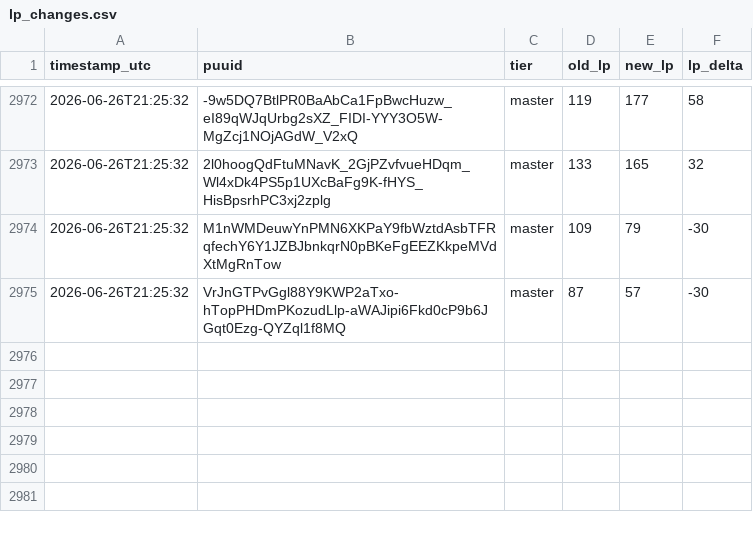
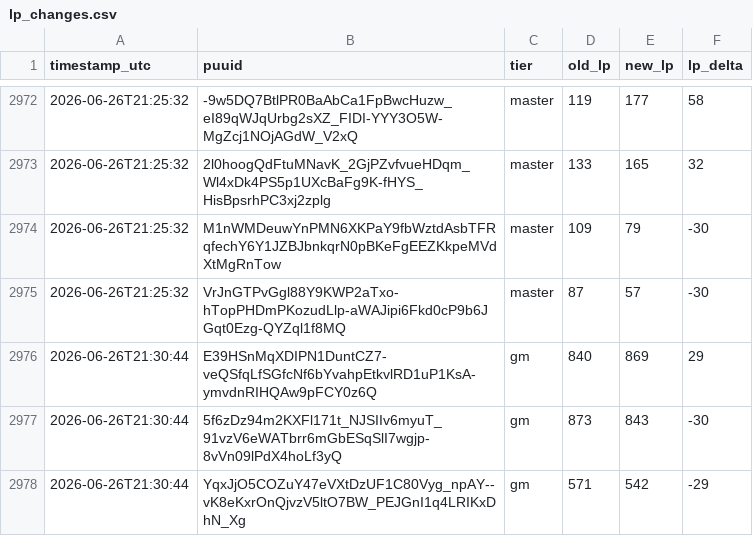
Before and after one commit to aasilvestre/lol-flex-tracker-2, a CSV file: data/lp_changes.csv, drawn as a sheet; only a part is shown, gaps mark what is left out; the diff names each change by its address in the sheet, - before the commit and + after, or states it on an @@ line.

```diff
--- a/data/lp_changes.csv
+++ b/data/lp_changes.csv
+row 2976: 2026-06-26T21:30:44 | E39HSnMqXDIPN1DuntCZ7-veQSfqLfSGfcNf6bYvahpEtkvlRD1uP1KsA-ymvdnRIHQAw9pFCY0z6Q | gm | 840 | 869 | 29
+row 2977: 2026-06-26T21:30:44 | 5f6zDz94m2KXFl171t_NJSIIv6myuT_91vzV6eWATbrr6mGbESqSlI7wgjp-8vVn09lPdX4hoLf3yQ | gm | 873 | 843 | -30
+row 2978: 2026-06-26T21:30:44 | YqxJjO5COZuY47eVXtDzUF1C80Vyg_npAY--vK8eKxrOnQjvzV5ltO7BW_PEJGnI1q4LRIKxDhN_Xg | gm | 571 | 542 | -29
```
Also changed, not shown: data/player_current.csv.
